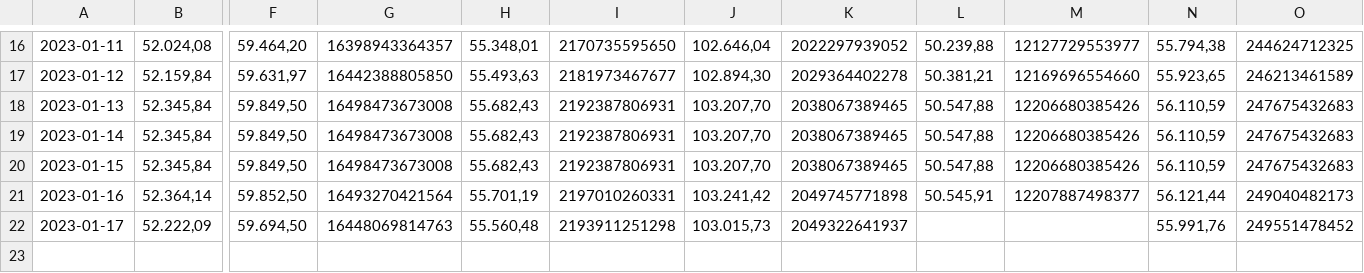
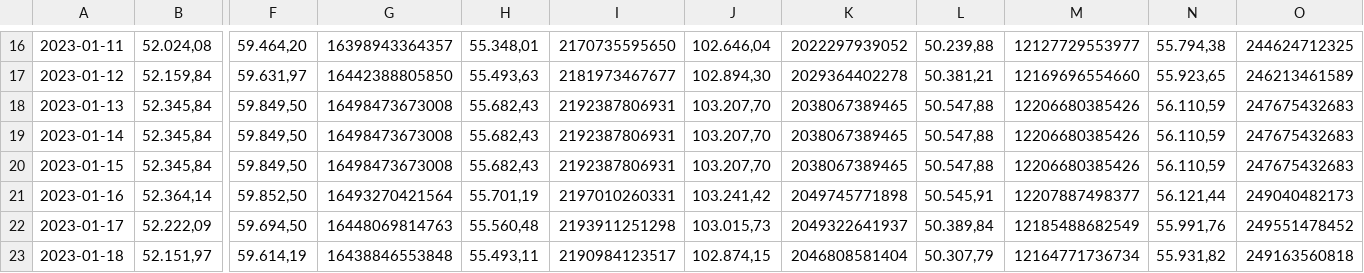
Before and after one commit to molivadatascience/WebScrapingMDS, a CSV file: producto90/output/vcfC2023-2023.csv, drawn as a sheet; only a part is shown, gaps mark what is left out; rows hold the shown columns only; the diff names each change by its address in the sheet, - before the commit and + after, or states it on an @@ line.

```diff
--- a/producto90/output/vcfC2023-2023.csv
+++ b/producto90/output/vcfC2023-2023.csv
-L22: (empty)
+L22: 50.389,84
-M22: (empty)
+M22: 12185488682549
+row 23: 2023-01-18 | 52.151,97 | 59.614,19 | 16438846553848 | 55.493,11 | 2190984123517 | 102.874,15 | 2046808581404 | 50.307,79 | 12164771736734 | 55.931,82 | 249163560818
```
Also changed, not shown: producto90/output/vcfA2023-2023.csv, producto90/output/vcfB2023-2023.csv, 2 other files.
